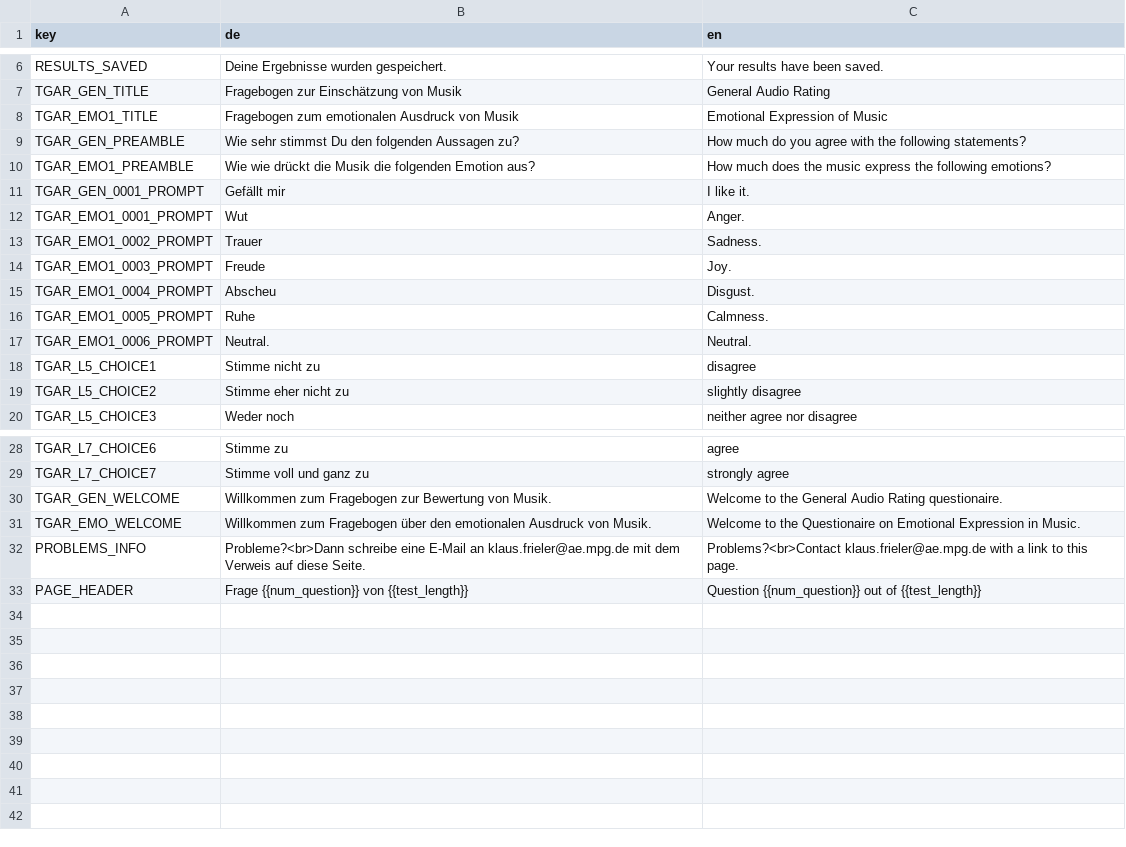
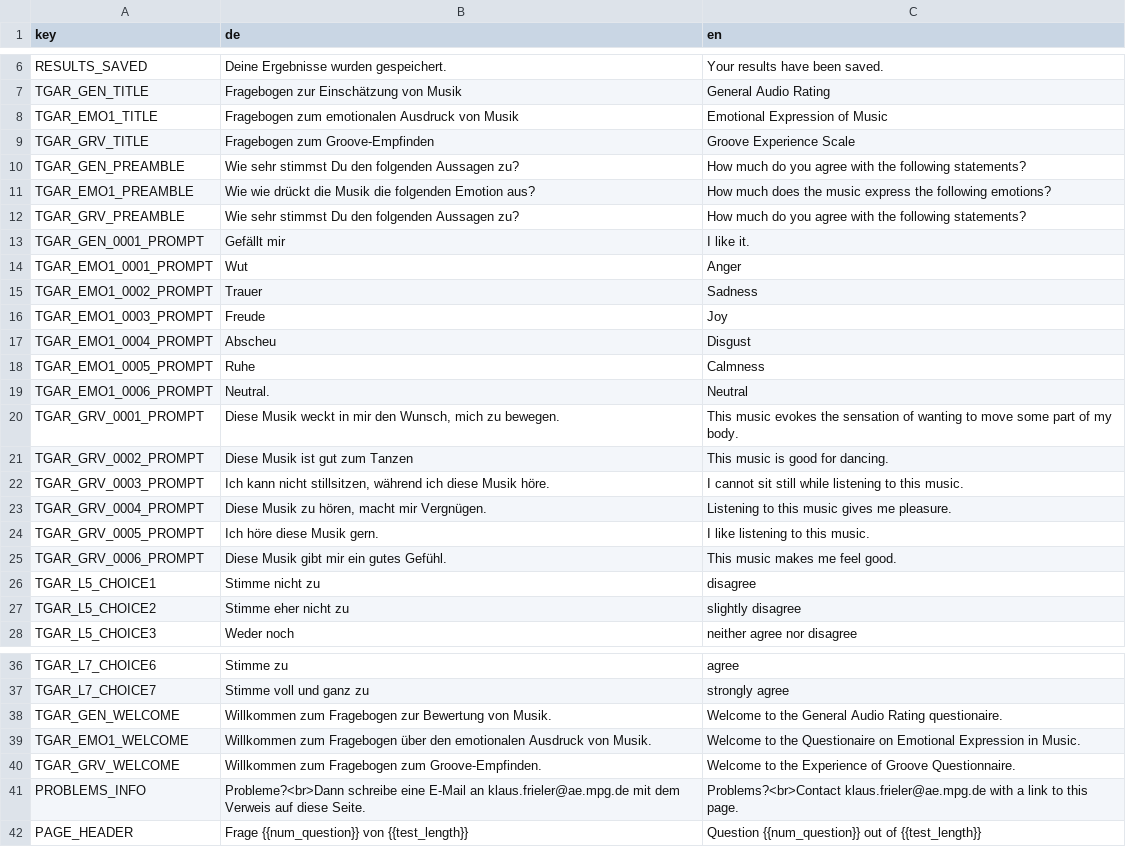
Before and after one commit to klausfrieler/GAR, a CSV file: data_raw/GAR_dict.csv, drawn as a sheet; only a part is shown, gaps mark what is left out.

```diff
--- a/data_raw/GAR_dict.csv
+++ b/data_raw/GAR_dict.csv
@@ -8,11 +8,19 @@
 "TGAR_EMO1_TITLE","Fragebogen zum emotionalen Ausdruck von Musik","Emotional Expression of Music"
+"TGAR_GRV_TITLE","Fragebogen zum Groove-Empfinden","Groove Experience Scale"
 "TGAR_GEN_PREAMBLE","Wie sehr stimmst Du den folgenden Aussagen zu?","How much do you agree with the following statements?"
 "TGAR_EMO1_PREAMBLE","Wie wie drückt die Musik die folgenden Emotion aus?","How much does the music express the following emotions?"
+"TGAR_GRV_PREAMBLE","Wie sehr stimmst Du den folgenden Aussagen zu?","How much do you agree with the following statements?"
 "TGAR_GEN_0001_PROMPT","Gefällt mir","I like it."
-"TGAR_EMO1_0001_PROMPT","Wut","Anger."
-"TGAR_EMO1_0002_PROMPT","Trauer","Sadness."
-"TGAR_EMO1_0003_PROMPT","Freude","Joy."
-"TGAR_EMO1_0004_PROMPT","Abscheu","Disgust."
-"TGAR_EMO1_0005_PROMPT","Ruhe","Calmness."
-"TGAR_EMO1_0006_PROMPT","Neutral.","Neutral."
+"TGAR_EMO1_0001_PROMPT","Wut","Anger"
+"TGAR_EMO1_0002_PROMPT","Trauer","Sadness"
+"TGAR_EMO1_0003_PROMPT","Freude","Joy"
+"TGAR_EMO1_0004_PROMPT","Abscheu","Disgust"
+"TGAR_EMO1_0005_PROMPT","Ruhe","Calmness"
+"TGAR_EMO1_0006_PROMPT","Neutral.","Neutral"
+"TGAR_GRV_0001_PROMPT","Diese Musik weckt in mir den Wunsch, mich zu bewegen.","This music evokes the sensation of wanting to move some part of my body."
+"TGAR_GRV_0002_PROMPT","Diese Musik ist gut zum Tanzen","This music is good for dancing."
+"TGAR_GRV_0003_PROMPT","Ich kann nicht stillsitzen, während ich diese Musik höre.","I cannot sit still while listening to this music."
+"TGAR_GRV_0004_PROMPT","Diese Musik zu hören, macht mir Vergnügen.","Listening to this music gives me pleasure."
+"TGAR_GRV_0005_PROMPT","Ich höre diese Musik gern.","I like listening to this music."
+"TGAR_GRV_0006_PROMPT","Diese Musik gibt mir ein gutes Gefühl.","This music makes me feel good."
 "TGAR_L5_CHOICE1","Stimme nicht zu","disagree"
@@ -30,3 +38,4 @@
 "TGAR_GEN_WELCOME","Willkommen zum Fragebogen zur Bewertung von Musik.","Welcome to the General Audio Rating questionaire."
-"TGAR_EMO_WELCOME","Willkommen zum Fragebogen über den emotionalen Ausdruck von Musik.","Welcome to the Questionaire on Emotional Expression in Music."
+"TGAR_EMO1_WELCOME","Willkommen zum Fragebogen über den emotionalen Ausdruck von Musik.","Welcome to the Questionaire on Emotional Expression in Music."
+"TGAR_GRV_WELCOME","Willkommen zum Fragebogen zum Groove-Empfinden.","Welcome to the Experience of Groove Questionnaire."
 "PROBLEMS_INFO","Probleme?<br>Dann schreibe eine E-Mail an klaus.frieler@ae.mpg.de mit dem Verweis auf diese Seite.","Problems?<br>Contact klaus.frieler@ae.mpg.de with a link to this page."
```
Also changed, not shown: 15 other files.
